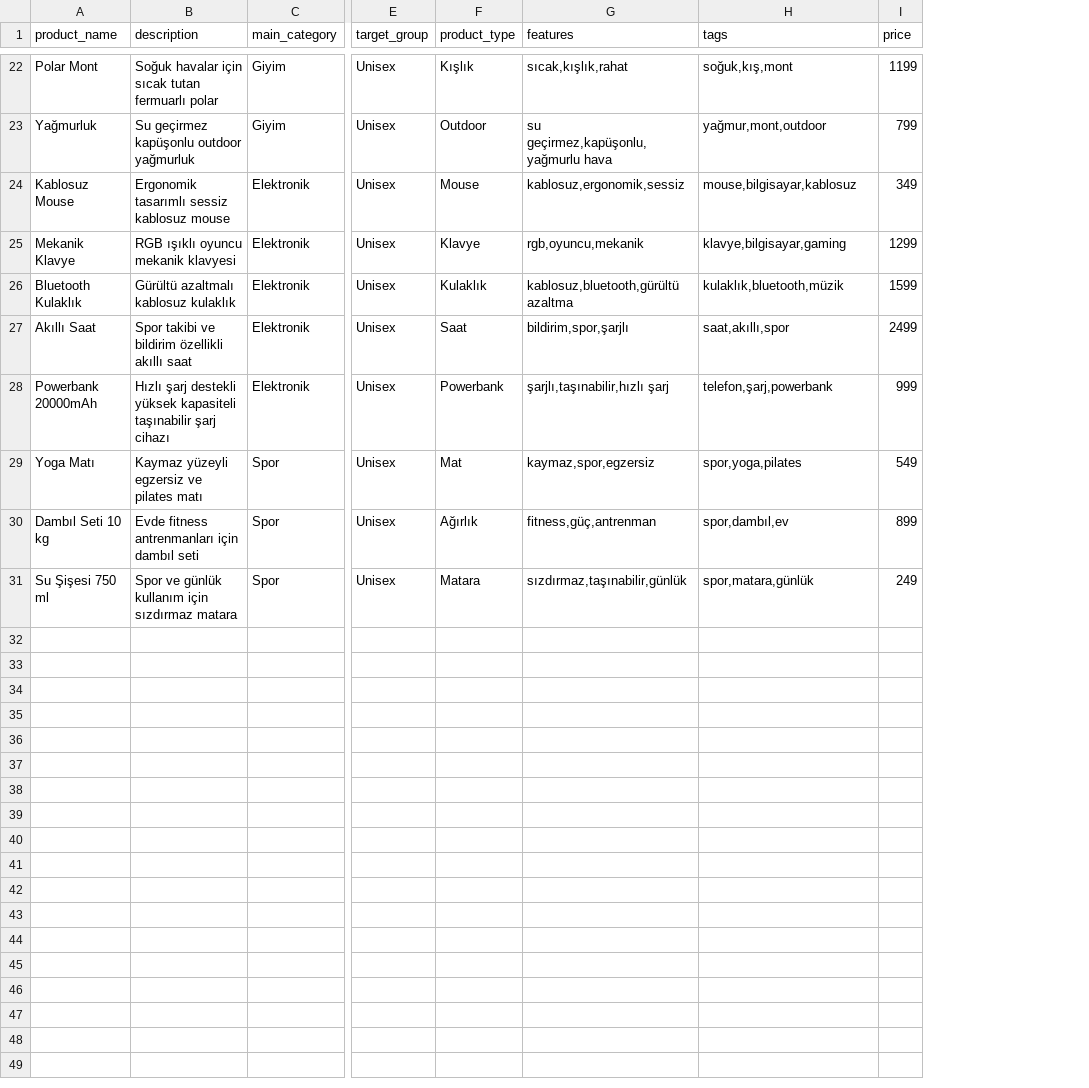
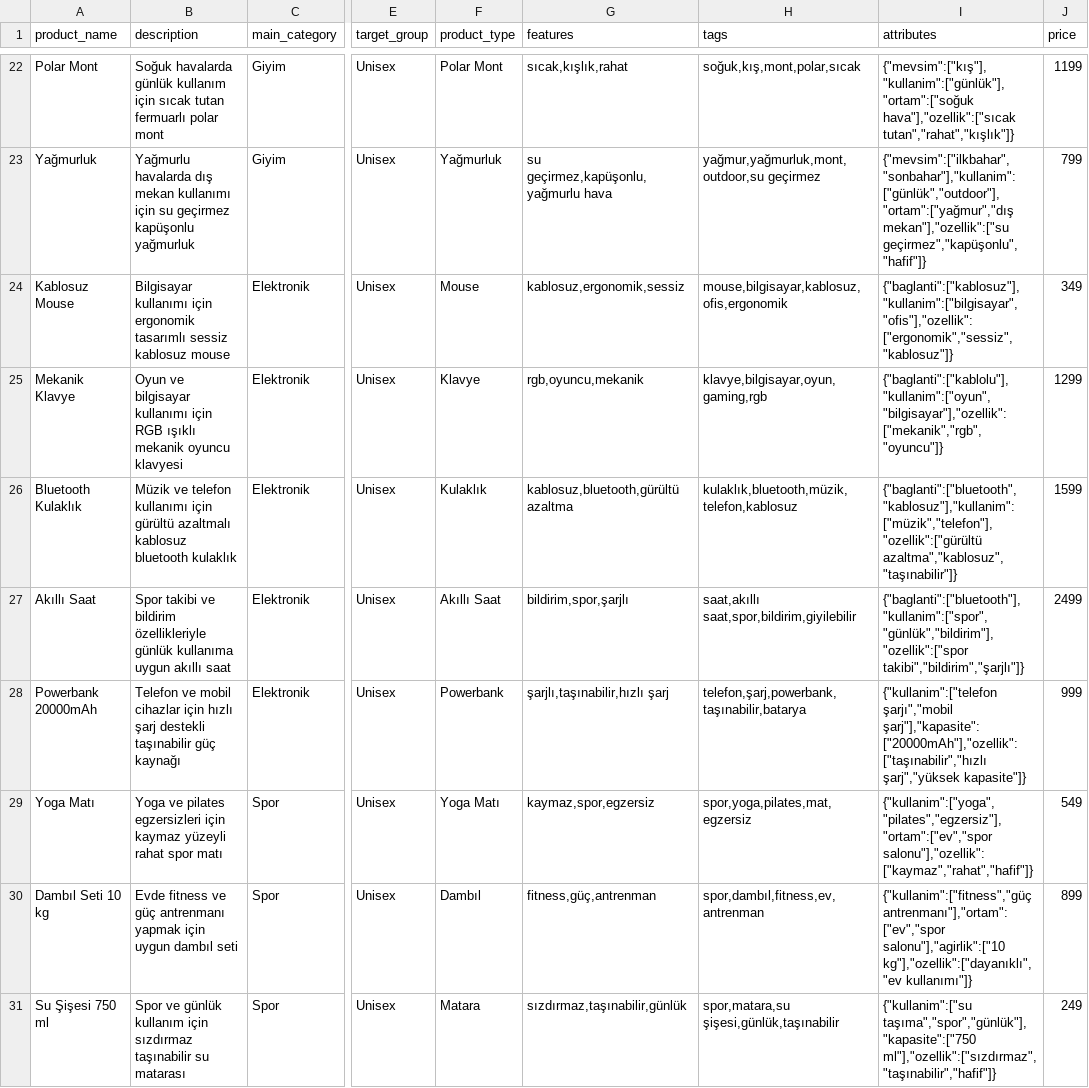
Before and after one commit to muratelma/ai-market-chatbot, a CSV file: backend/products.csv, drawn as a sheet; only a part is shown, gaps mark what is left out; the diff covers the shown part only; the diff names each change by its address in the sheet, - before the commit and + after, or states it on an @@ line.

Commit message:
Add attributes support and improve product type filtering

```diff
--- a/backend/products.csv
+++ b/backend/products.csv
+column I (attributes), rows 22-31: {"mevsim":["kış"],"kullanim":["günlük"],"ortam":["soğuk hava"],"ozellik":["sıcak tutan","rahat","kışlık"]} | {"mevsim":["ilkbahar","sonbahar"],"kullanim":["günlük","outdoor"],"ortam":["yağmur","dış mekan"],"ozellik":["su geçirmez","kapüşonlu","hafif"]} | {"baglanti":["kablosuz"],"kullanim":["bilgisayar","ofis"],"ozellik":["ergonomik","sessiz","kablosuz"]} | {"baglanti":["kablolu"],"kullanim":["oyun","bilgisayar"],"ozellik":["mekanik","rgb","oyuncu"]} | {"baglanti":["bluetooth","kablosuz"],"kullanim":["müzik","telefon"],"ozellik":["gürültü azaltma","kablosuz","taşınabilir"]} | {"baglanti":["bluetooth"],"kullanim":["spor","günlük","bildirim"],"ozellik":["spor takibi","bildirim","şarjlı"]} | {"kullanim":["telefon şarjı","mobil şarj"],"kapasite":["20000mAh"],"ozellik":["taşınabilir","hızlı şarj","yüksek kapasite"]} | {"kullanim":["yoga","pilates","egzersiz"],"ortam":["ev","spor salonu"],"ozellik":["kaymaz","rahat","hafif"]} | {"kullanim":["fitness","güç antrenmanı"],"ortam":["ev","spor salonu"],"agirlik":["10 kg"],"ozellik":["dayanıklı","ev kullanımı"]} | {"kullanim":["su taşıma","spor","günlük"],"kapasite":["750 ml"],"ozellik":["sızdırmaz","taşınabilir","hafif"]}
-B22 (description): Soğuk havalar için sıcak tutan fermuarlı polar
+B22 (description): Soğuk havalarda günlük kullanım için sıcak tutan fermuarlı polar mont
-F22 (product_type): Kışlık
+F22 (product_type): Polar Mont
-H22 (tags): soğuk,kış,mont
+H22 (tags): soğuk,kış,mont,polar,sıcak
-B23 (description): Su geçirmez kapüşonlu outdoor yağmurluk
+B23 (description): Yağmurlu havalarda dış mekan kullanımı için su geçirmez kapüşonlu yağmurluk
-F23 (product_type): Outdoor
+F23 (product_type): Yağmurluk
-H23 (tags): yağmur,mont,outdoor
+H23 (tags): yağmur,yağmurluk,mont,outdoor,su geçirmez
-B24 (description): Ergonomik tasarımlı sessiz…
+B24 (description): Bilgisayar kullanımı için ergonomik tasarımlı sessiz…
-H24 (tags): mouse,bilgisayar,kablosuz
+H24 (tags): mouse,bilgisayar,kablosuz,ofis,ergonomik
-B25 (description): RGB ışıklı oyuncu mekanik klavyesi
+B25 (description): Oyun ve bilgisayar kullanımı için RGB ışıklı mekanik oyuncu klavyesi
-H25 (tags): klavye,bilgisayar,gaming
+H25 (tags): klavye,bilgisayar,oyun,gaming,rgb
-B26 (description): Gürültü azaltmalı kablosuz kulaklık
+B26 (description): Müzik ve telefon kullanımı için gürültü azaltmalı kablosuz bluetooth kulaklık
-H26 (tags): kulaklık,bluetooth,müzik
+H26 (tags): kulaklık,bluetooth,müzik,telefon,kablosuz
-B27 (description): …ve bildirim özellikli akıllı saat
+B27 (description): …ve bildirim özellikleriyle günlük kullanıma uygun akıllı saat
-F27 (product_type): Saat
+F27 (product_type): Akıllı Saat
-H27 (tags): saat,akıllı,spor
+H27 (tags): saat,akıllı saat,spor,bildirim,giyilebilir
-B28 (description): Hızlı şarj destekli yüksek kapasiteli taşınabilir şarj cihazı
+B28 (description): Telefon ve mobil cihazlar için hızlı şarj destekli taşınabilir güç kaynağı
-H28 (tags): telefon,şarj,powerbank
+H28 (tags): telefon,şarj,powerbank,taşınabilir,batarya
-B29 (description): Kaymaz yüzeyli egzersiz ve pilates matı
+B29 (description): Yoga ve pilates egzersizleri için kaymaz yüzeyli rahat spor matı
-F29 (product_type): Mat
+F29 (product_type): Yoga Matı
-H29 (tags): spor,yoga,pilates
+H29 (tags): spor,yoga,pilates,mat,egzersiz
-B30 (description): Evde fitness antrenmanları için dambıl seti
+B30 (description): Evde fitness ve güç antrenmanı yapmak için uygun dambıl seti
-F30 (product_type): Ağırlık
+F30 (product_type): Dambıl
-H30 (tags): spor,dambıl,ev
+H30 (tags): spor,dambıl,fitness,ev,antrenman
-B31 (description): …için sızdırmaz matara
+B31 (description): …için sızdırmaz taşınabilir su matarası
-H31 (tags): spor,matara,günlük
+H31 (tags): spor,matara,su şişesi,günlük,taşınabilir
```
Also changed, not shown: 62 edited cells elsewhere in this file, backend/taxonomy.csv, 4 other files.
